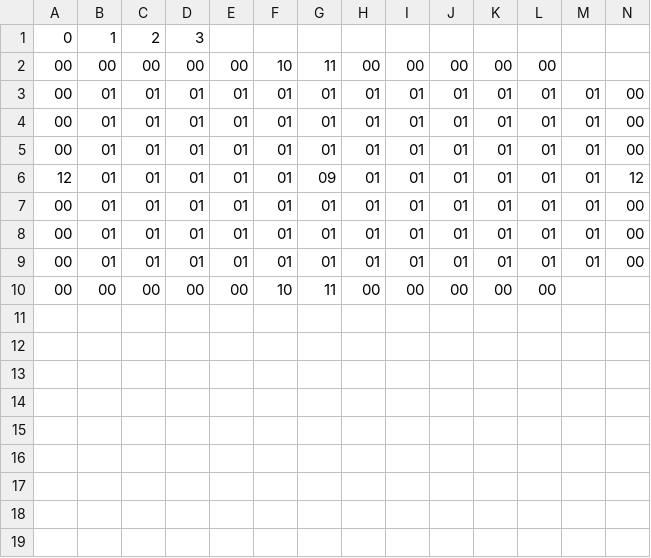
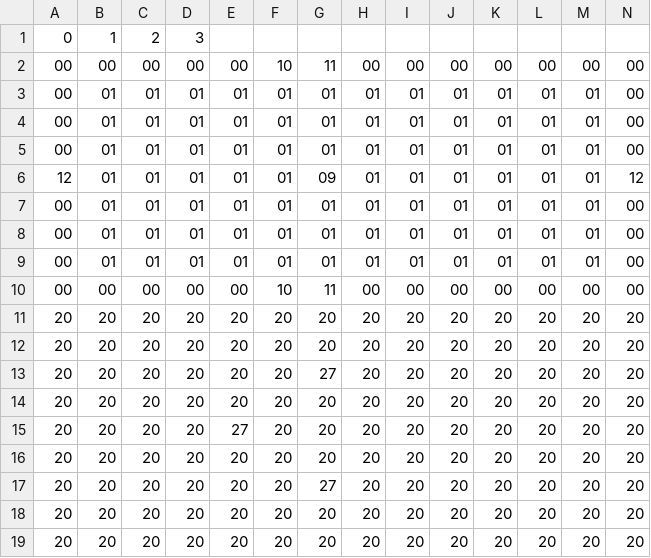
Before and after one commit to StevenEgnaczyk/Legend-of-Zelda-Game, a CSV file: Sprint_0/Dungeon/RoomCSVs/Map11.csv, drawn as a sheet.

```diff
--- a/Sprint_0/Dungeon/RoomCSVs/Map11.csv
+++ b/Sprint_0/Dungeon/RoomCSVs/Map11.csv
@@ -1,3 +1,3 @@
 0,1,2,3
-00,00,00,00,00,10,11,00,00,00,00,00
+00,00,00,00,00,10,11,00,00,00,00,00,00,00
 00,01,01,01,01,01,01,01,01,01,01,01,01,00
@@ -9,2 +9,11 @@
 00,01,01,01,01,01,01,01,01,01,01,01,01,00
-00,00,00,00,00,10,11,00,00,00,00,00
+00,00,00,00,00,10,11,00,00,00,00,00,00,00
+20,20,20,20,20,20,20,20,20,20,20,20,20,20
+20,20,20,20,20,20,20,20,20,20,20,20,20,20
+20,20,20,20,20,20,27,20,20,20,20,20,20,20
+20,20,20,20,20,20,20,20,20,20,20,20,20,20
+20,20,20,20,27,20,20,20,20,20,20,20,20,20
+20,20,20,20,20,20,20,20,20,20,20,20,20,20
+20,20,20,20,20,20,27,20,20,20,20,20,20,20
+20,20,20,20,20,20,20,20,20,20,20,20,20,20
+20,20,20,20,20,20,20,20,20,20,20,20,20,20
```
Also changed, not shown: Sprint_0/Dungeon/RoomCSVs/Map1.csv, Sprint_0/Dungeon/RoomCSVs/Map12.csv, 20 other files.
